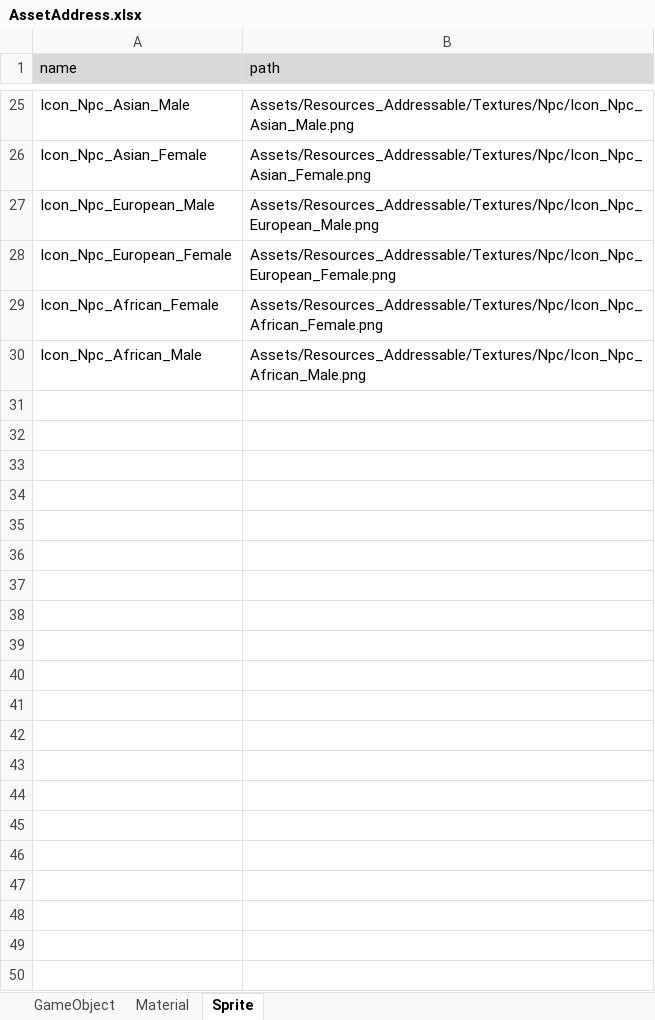
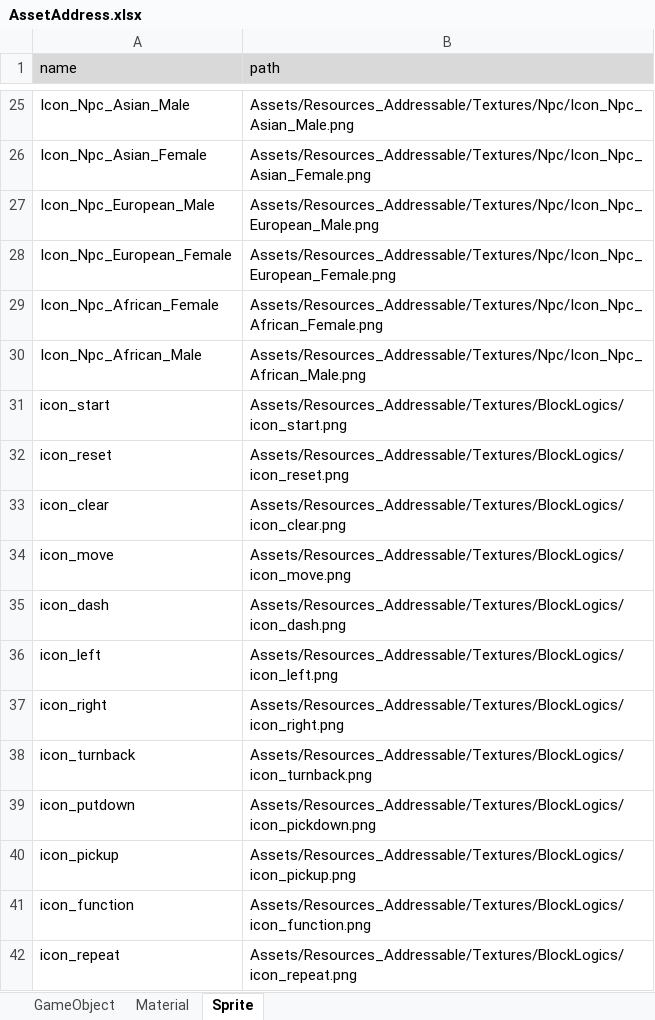
Before and after one commit to Ludning/ProjectVCG, an Excel workbook: Assets/Resources/Xlsx/AssetAddress.xlsx, sheet Sprite, drawn as a sheet; only a part is shown, gaps mark what is left out; values as stored, in another font and other column widths than the file's, no borders; the diff names each change by its address in the sheet, - before the commit and + after, or states it on an @@ line.

```diff
--- a/Assets/Resources/Xlsx/AssetAddress.xlsx (sheet Sprite)
+++ b/Assets/Resources/Xlsx/AssetAddress.xlsx (sheet Sprite)
+row 31: icon_start | Assets/Resources_Addressable/Textures/BlockLogics/icon_start.png
+row 32: icon_reset | Assets/Resources_Addressable/Textures/BlockLogics/icon_reset.png
+row 33: icon_clear | Assets/Resources_Addressable/Textures/BlockLogics/icon_clear.png
+row 34: icon_move | Assets/Resources_Addressable/Textures/BlockLogics/icon_move.png
+row 35: icon_dash | Assets/Resources_Addressable/Textures/BlockLogics/icon_dash.png
+row 36: icon_left | Assets/Resources_Addressable/Textures/BlockLogics/icon_left.png
+row 37: icon_right | Assets/Resources_Addressable/Textures/BlockLogics/icon_right.png
+row 38: icon_turnback | Assets/Resources_Addressable/Textures/BlockLogics/icon_turnback.png
+row 39: icon_putdown | Assets/Resources_Addressable/Textures/BlockLogics/icon_pickdown.png
+row 40: icon_pickup | Assets/Resources_Addressable/Textures/BlockLogics/icon_pickup.png
+row 41: icon_function | Assets/Resources_Addressable/Textures/BlockLogics/icon_function.png
+row 42: icon_repeat | Assets/Resources_Addressable/Textures/BlockLogics/icon_repeat.png
```
Also changed, not shown: Assets/Resources/Xlsx/GameData.xlsx, 58 other files.
